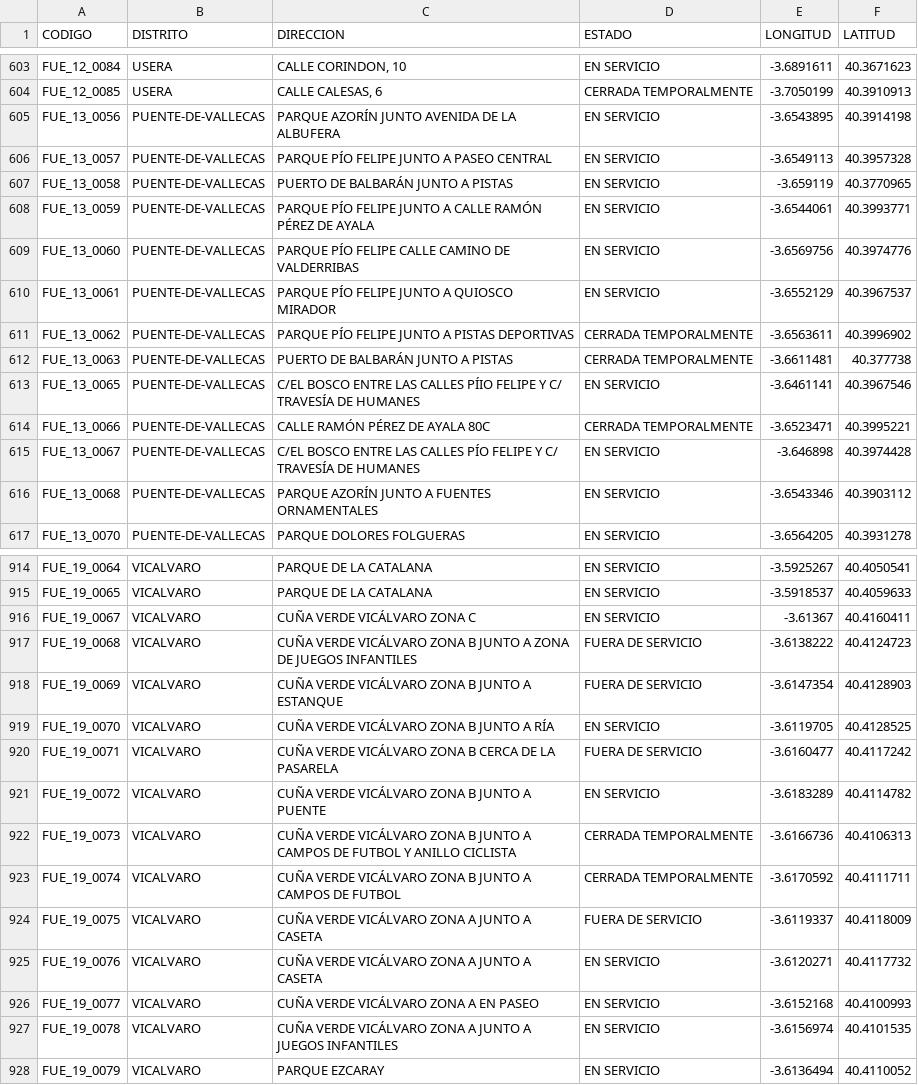
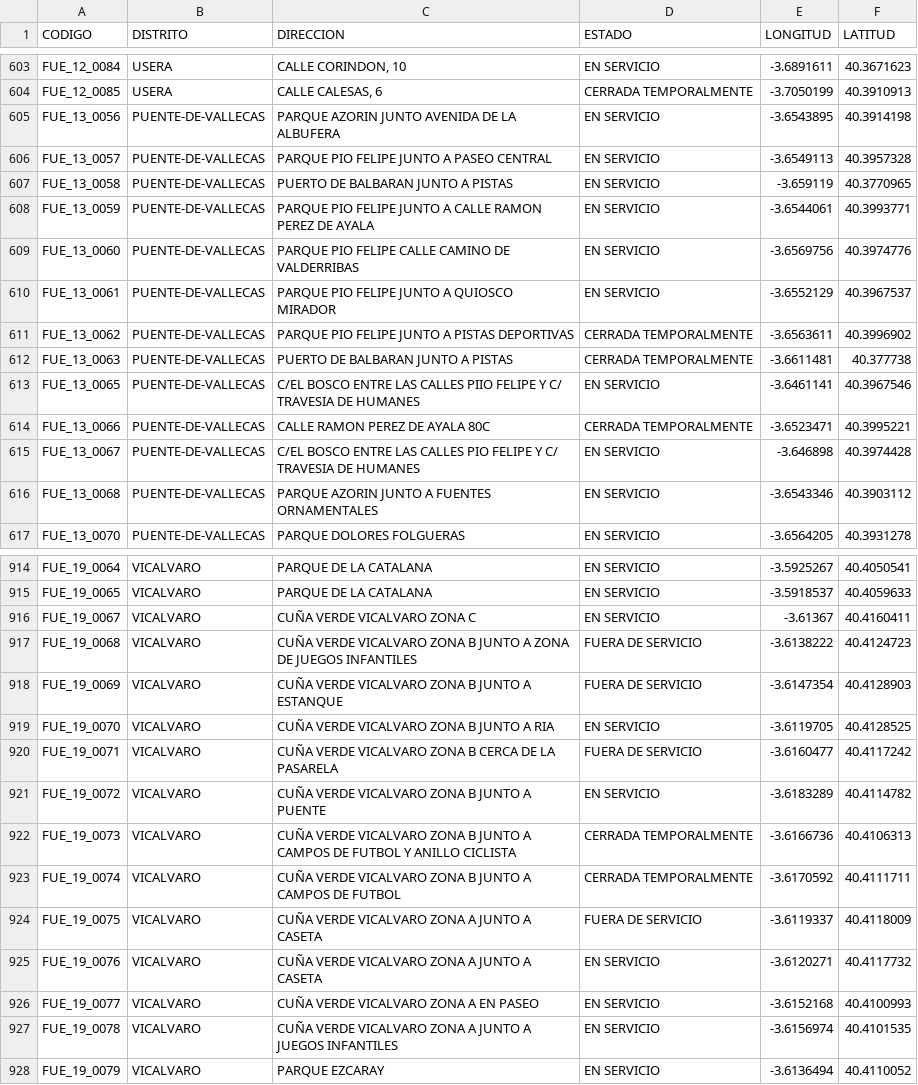
Before and after one commit to scipi0n/Curso2021-2022, a CSV file: HandsOn/Group07/csv/fuentes.csv, drawn as a sheet; only a part is shown, gaps mark what is left out; the diff covers the shown part only.

Commit message:
fuentes.csv sin tildes

```diff
--- a/HandsOn/Group07/csv/fuentes.csv
+++ b/HandsOn/Group07/csv/fuentes.csv
@@ -604,14 +604,14 @@ FUE_12_0084,USERA,"CALLE CORINDON, 10",EN SERVICIO,-3.6891611,40.3671623
 FUE_12_0085,USERA,"CALLE CALESAS, 6",CERRADA TEMPORALMENTE,-3.7050199,40.3910913
-FUE_13_0056,PUENTE-DE-VALLECAS,PARQUE AZORÍN JUNTO AVENIDA DE LA ALBUFERA,EN SERVICIO,-3.6543895,40.3914198
-FUE_13_0057,PUENTE-DE-VALLECAS,PARQUE PÍO FELIPE JUNTO A PASEO CENTRAL,EN SERVICIO,-3.6549113,40.3957328
-FUE_13_0058,PUENTE-DE-VALLECAS,PUERTO DE BALBARÁN JUNTO A PISTAS,EN SERVICIO,-3.659119,40.3770965
-FUE_13_0059,PUENTE-DE-VALLECAS,PARQUE PÍO FELIPE JUNTO A CALLE RAMÓN PÉREZ DE AYALA,EN SERVICIO,-3.6544061,40.3993771
-FUE_13_0060,PUENTE-DE-VALLECAS,PARQUE PÍO FELIPE CALLE CAMINO DE VALDERRIBAS,EN SERVICIO,-3.6569756,40.3974776
-FUE_13_0061,PUENTE-DE-VALLECAS,PARQUE PÍO FELIPE JUNTO A QUIOSCO MIRADOR,EN SERVICIO,-3.6552129,40.3967537
-FUE_13_0062,PUENTE-DE-VALLECAS,PARQUE PÍO FELIPE JUNTO A PISTAS DEPORTIVAS,CERRADA TEMPORALMENTE,-3.6563611,40.3996902
-FUE_13_0063,PUENTE-DE-VALLECAS,PUERTO DE BALBARÁN JUNTO A PISTAS,CERRADA TEMPORALMENTE,-3.6611481,40.377738
-FUE_13_0065,PUENTE-DE-VALLECAS,C/EL BOSCO ENTRE LAS CALLES PÍIO FELIPE Y C/ TRAVESÍA DE HUMANES,EN SERVICIO,-3.6461141,40.3967546
-FUE_13_0066,PUENTE-DE-VALLECAS,CALLE RAMÓN PÉREZ DE AYALA 80C,CERRADA TEMPORALMENTE,-3.6523471,40.3995221
-FUE_13_0067,PUENTE-DE-VALLECAS,C/EL BOSCO ENTRE LAS CALLES PÍO FELIPE Y C/ TRAVESÍA DE HUMANES,EN SERVICIO,-3.646898,40.3974428
-FUE_13_0068,PUENTE-DE-VALLECAS,PARQUE AZORÍN JUNTO A FUENTES ORNAMENTALES,EN SERVICIO,-3.6543346,40.3903112
+FUE_13_0056,PUENTE-DE-VALLECAS,PARQUE AZORIN JUNTO AVENIDA DE LA ALBUFERA,EN SERVICIO,-3.6543895,40.3914198
+FUE_13_0057,PUENTE-DE-VALLECAS,PARQUE PIO FELIPE JUNTO A PASEO CENTRAL,EN SERVICIO,-3.6549113,40.3957328
+FUE_13_0058,PUENTE-DE-VALLECAS,PUERTO DE BALBARAN JUNTO A PISTAS,EN SERVICIO,-3.659119,40.3770965
+FUE_13_0059,PUENTE-DE-VALLECAS,PARQUE PIO FELIPE JUNTO A CALLE RAMON PEREZ DE AYALA,EN SERVICIO,-3.6544061,40.3993771
+FUE_13_0060,PUENTE-DE-VALLECAS,PARQUE PIO FELIPE CALLE CAMINO DE VALDERRIBAS,EN SERVICIO,-3.6569756,40.3974776
+FUE_13_0061,PUENTE-DE-VALLECAS,PARQUE PIO FELIPE JUNTO A QUIOSCO MIRADOR,EN SERVICIO,-3.6552129,40.3967537
+FUE_13_0062,PUENTE-DE-VALLECAS,PARQUE PIO FELIPE JUNTO A PISTAS DEPORTIVAS,CERRADA TEMPORALMENTE,-3.6563611,40.3996902
+FUE_13_0063,PUENTE-DE-VALLECAS,PUERTO DE BALBARAN JUNTO A PISTAS,CERRADA TEMPORALMENTE,-3.6611481,40.377738
+FUE_13_0065,PUENTE-DE-VALLECAS,C/EL BOSCO ENTRE LAS CALLES PIIO FELIPE Y C/ TRAVESIA DE HUMANES,EN SERVICIO,-3.6461141,40.3967546
+FUE_13_0066,PUENTE-DE-VALLECAS,CALLE RAMON PEREZ DE AYALA 80C,CERRADA TEMPORALMENTE,-3.6523471,40.3995221
+FUE_13_0067,PUENTE-DE-VALLECAS,C/EL BOSCO ENTRE LAS CALLES PIO FELIPE Y C/ TRAVESIA DE HUMANES,EN SERVICIO,-3.646898,40.3974428
+FUE_13_0068,PUENTE-DE-VALLECAS,PARQUE AZORIN JUNTO A FUENTES ORNAMENTALES,EN SERVICIO,-3.6543346,40.3903112
 FUE_13_0070,PUENTE-DE-VALLECAS,PARQUE DOLORES FOLGUERAS,EN SERVICIO,-3.6564205,40.3931278
@@ -915,14 +915,14 @@ FUE_19_0064,VICALVARO,PARQUE DE LA CATALANA,EN SERVICIO,-3.5925267,40.4050541
 FUE_19_0065,VICALVARO,PARQUE DE LA CATALANA,EN SERVICIO,-3.5918537,40.4059633
-FUE_19_0067,VICALVARO,CUÑA VERDE VICÁLVARO ZONA C,EN SERVICIO,-3.61367,40.4160411
-FUE_19_0068,VICALVARO,CUÑA VERDE VICÁLVARO ZONA B JUNTO A ZONA DE JUEGOS INFANTILES,FUERA DE SERVICIO,-3.6138222,40.4124723
-FUE_19_0069,VICALVARO,CUÑA VERDE VICÁLVARO ZONA B JUNTO A ESTANQUE,FUERA DE SERVICIO,-3.6147354,40.4128903
-FUE_19_0070,VICALVARO,CUÑA VERDE VICÁLVARO ZONA B JUNTO A RÍA,EN SERVICIO,-3.6119705,40.4128525
-FUE_19_0071,VICALVARO,CUÑA VERDE VICÁLVARO ZONA B  CERCA DE LA PASARELA,FUERA DE SERVICIO,-3.6160477,40.4117242
-FUE_19_0072,VICALVARO,CUÑA VERDE VICÁLVARO ZONA B JUNTO A PUENTE,EN SERVICIO,-3.6183289,40.4114782
-FUE_19_0073,VICALVARO,CUÑA VERDE VICÁLVARO ZONA B JUNTO A CAMPOS DE FUTBOL Y ANILLO CICLISTA,CERRADA TEMPORALMENTE,-3.6166736,40.4106313
-FUE_19_0074,VICALVARO,CUÑA VERDE VICÁLVARO ZONA B JUNTO A CAMPOS DE FUTBOL,CERRADA TEMPORALMENTE,-3.6170592,40.4111711
-FUE_19_0075,VICALVARO,CUÑA VERDE VICÁLVARO ZONA A JUNTO A CASETA,FUERA DE SERVICIO,-3.6119337,40.4118009
-FUE_19_0076,VICALVARO,CUÑA VERDE VICÁLVARO ZONA A JUNTO A CASETA,EN SERVICIO,-3.6120271,40.4117732
-FUE_19_0077,VICALVARO,CUÑA VERDE VICÁLVARO ZONA A EN PASEO,EN SERVICIO,-3.6152168,40.4100993
-FUE_19_0078,VICALVARO,CUÑA VERDE VICÁLVARO ZONA A JUNTO A JUEGOS INFANTILES,EN SERVICIO,-3.6156974,40.4101535
+FUE_19_0067,VICALVARO,CUÑA VERDE VICALVARO ZONA C,EN SERVICIO,-3.61367,40.4160411
+FUE_19_0068,VICALVARO,CUÑA VERDE VICALVARO ZONA B JUNTO A ZONA DE JUEGOS INFANTILES,FUERA DE SERVICIO,-3.6138222,40.4124723
+FUE_19_0069,VICALVARO,CUÑA VERDE VICALVARO ZONA B JUNTO A ESTANQUE,FUERA DE SERVICIO,-3.6147354,40.4128903
+FUE_19_0070,VICALVARO,CUÑA VERDE VICALVARO ZONA B JUNTO A RIA,EN SERVICIO,-3.6119705,40.4128525
+FUE_19_0071,VICALVARO,CUÑA VERDE VICALVARO ZONA B  CERCA DE LA PASARELA,FUERA DE SERVICIO,-3.6160477,40.4117242
+FUE_19_0072,VICALVARO,CUÑA VERDE VICALVARO ZONA B JUNTO A PUENTE,EN SERVICIO,-3.6183289,40.4114782
+FUE_19_0073,VICALVARO,CUÑA VERDE VICALVARO ZONA B JUNTO A CAMPOS DE FUTBOL Y ANILLO CICLISTA,CERRADA TEMPORALMENTE,-3.6166736,40.4106313
+FUE_19_0074,VICALVARO,CUÑA VERDE VICALVARO ZONA B JUNTO A CAMPOS DE FUTBOL,CERRADA TEMPORALMENTE,-3.6170592,40.4111711
+FUE_19_0075,VICALVARO,CUÑA VERDE VICALVARO ZONA A JUNTO A CASETA,FUERA DE SERVICIO,-3.6119337,40.4118009
+FUE_19_0076,VICALVARO,CUÑA VERDE VICALVARO ZONA A JUNTO A CASETA,EN SERVICIO,-3.6120271,40.4117732
+FUE_19_0077,VICALVARO,CUÑA VERDE VICALVARO ZONA A EN PASEO,EN SERVICIO,-3.6152168,40.4100993
+FUE_19_0078,VICALVARO,CUÑA VERDE VICALVARO ZONA A JUNTO A JUEGOS INFANTILES,EN SERVICIO,-3.6156974,40.4101535
 FUE_19_0079,VICALVARO,PARQUE EZCARAY,EN SERVICIO,-3.6136494,40.4110052
```
Also changed, not shown: 84 edited cells elsewhere in this file.
